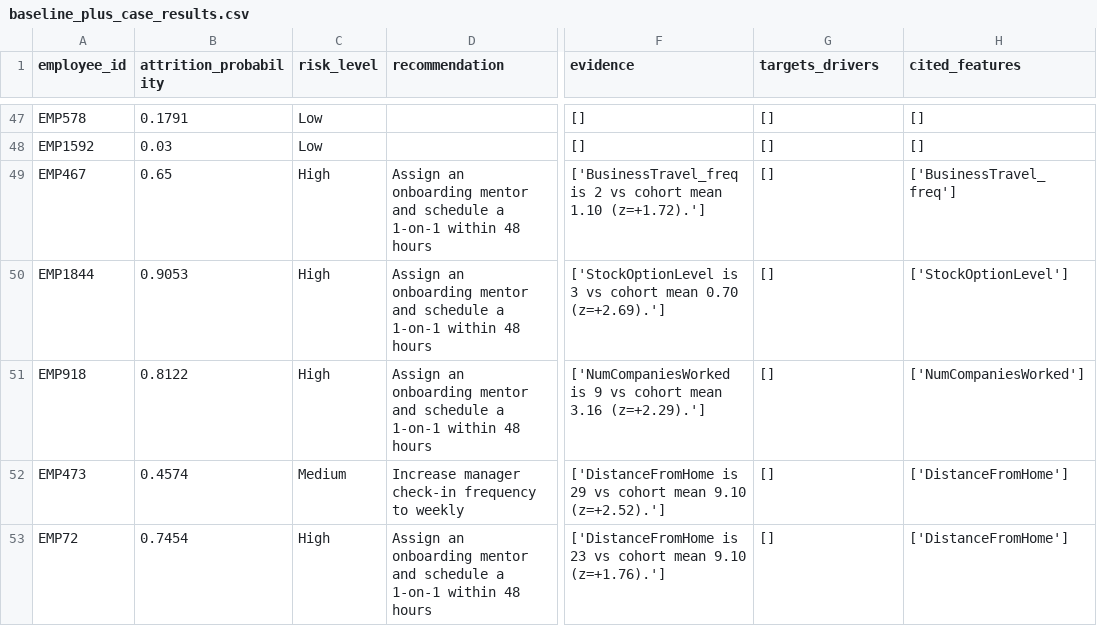
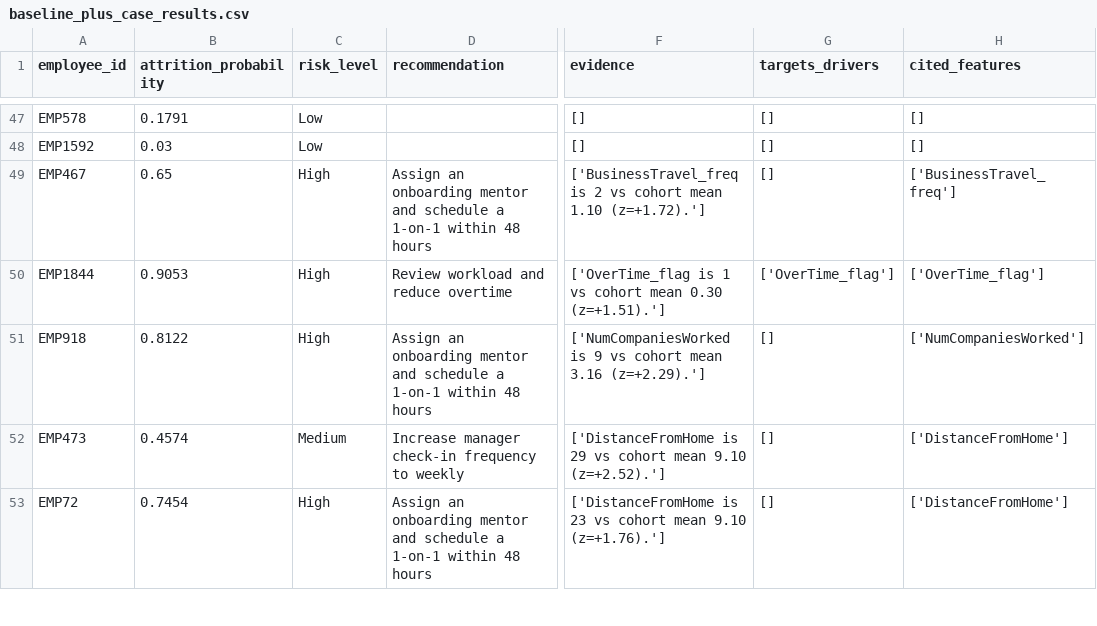
Before and after one commit to Dipendr98/frontier-hr-agent, a CSV file: evidence/baseline_plus_case_results.csv, drawn as a sheet; only a part is shown, gaps mark what is left out; the diff covers the shown part only; the diff names each change by its address in the sheet, - before the commit and + after, or states it on an @@ line.

```diff
--- a/evidence/baseline_plus_case_results.csv
+++ b/evidence/baseline_plus_case_results.csv
-D50 (recommendation): Assign an onboarding mentor and schedule a 1-on-1 within 48 hours
+D50 (recommendation): Review workload and reduce overtime
-F50 (evidence): ['StockOptionLevel is 3 vs cohort mean 0.70 (z=+2.69).']
+F50 (evidence): ['OverTime_flag is 1 vs cohort mean 0.30 (z=+1.51).']
-G50 (targets_drivers): []
+G50 (targets_drivers): ['OverTime_flag']
-H50 (cited_features): ['StockOptionLevel']
+H50 (cited_features): ['OverTime_flag']
```
Also changed, not shown: 95 edited cells elsewhere in this file, evidence/baseline_plus_case_scores.csv, 14 other files.
